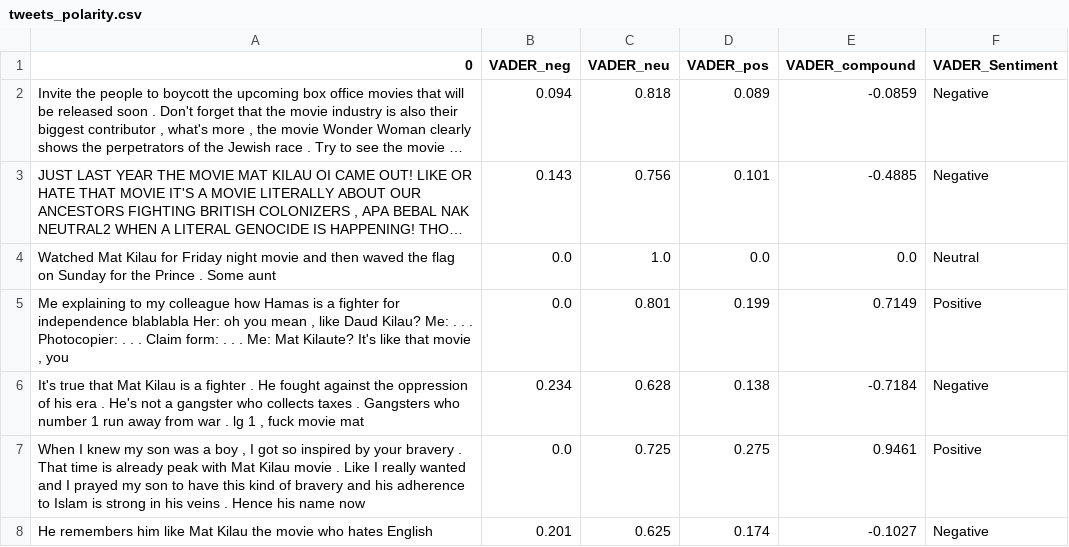
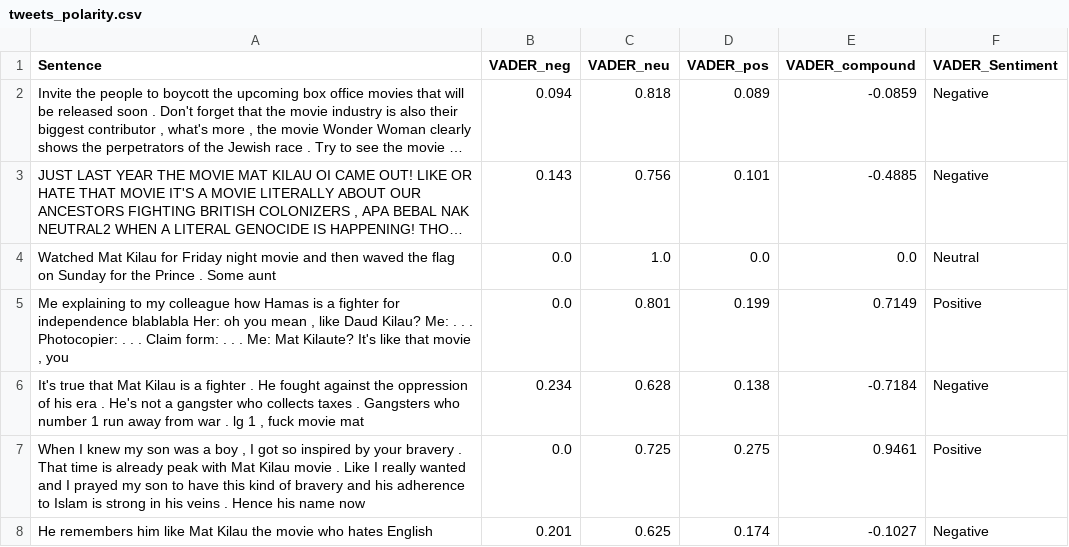
Before and after one commit to haziqhilmismail/FYP, a CSV file: tweets_polarity.csv, drawn as a sheet; only a part is shown; long unchanged cells end in …; the diff names each change by its address in the sheet, - before the commit and + after, or states it on an @@ line.

Commit message:
Update tweets_polarity.csv

```diff
--- a/tweets_polarity.csv
+++ b/tweets_polarity.csv
-A1: 0
+A1: Sentence
```
